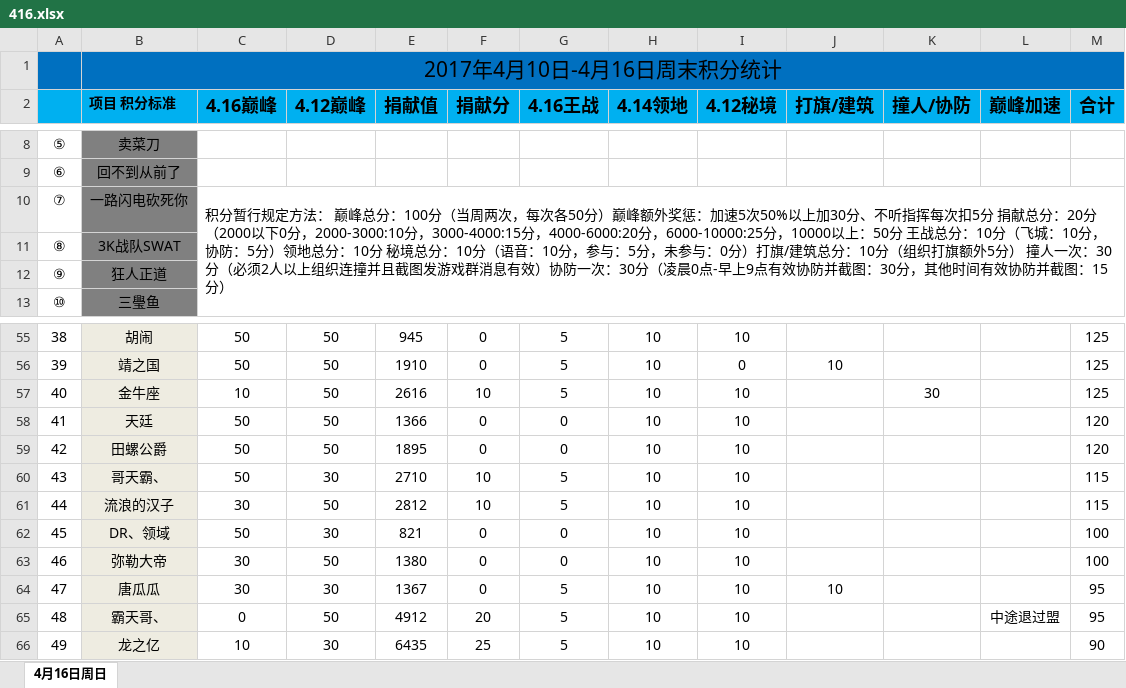
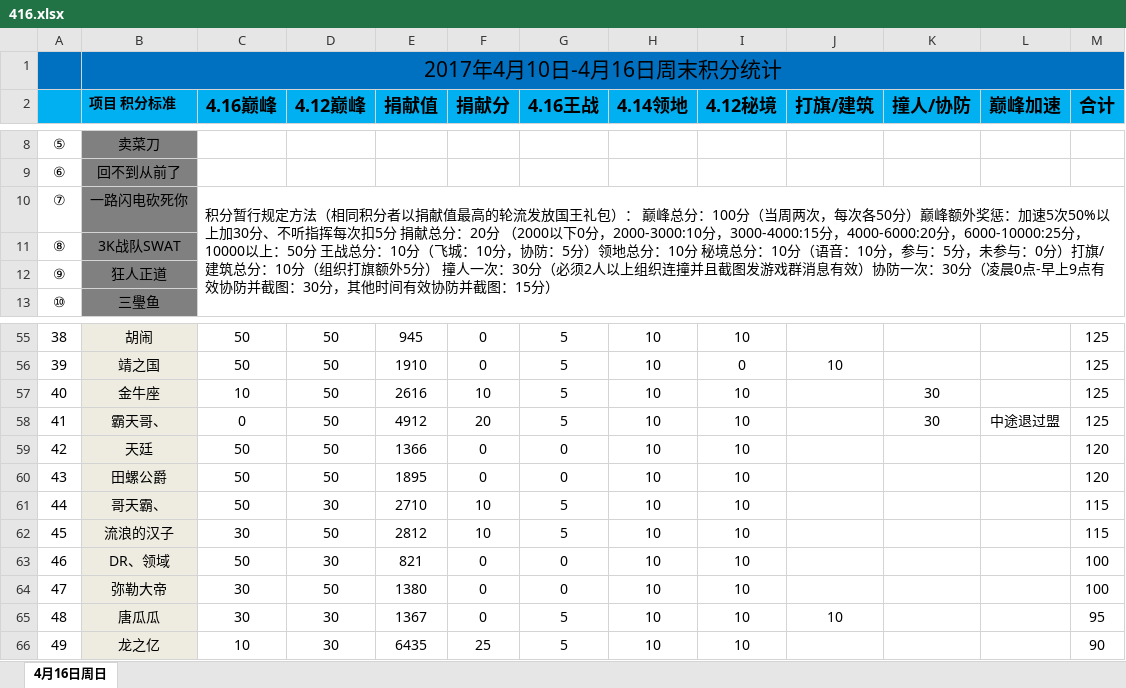
Before and after one commit to keenking/keenking.github.io, an Excel workbook: media/files/2017/04/16/416.xlsx, sheet 4月16日周日, drawn as a sheet; only a part is shown, gaps mark what is left out; values as stored, in another font and other column widths than the file's, no borders; removed rows and columns are numbered as before the commit, all else as after; the diff names each change by its address in the sheet, - before the commit and + after, or states it on an @@ line.

```diff
--- a/media/files/2017/04/16/416.xlsx (sheet 4月16日周日)
+++ b/media/files/2017/04/16/416.xlsx (sheet 4月16日周日)
-C10 (4.16巅峰): …规定方法： 巅峰…
+C10 (4.16巅峰): …规定方法（相同积分者以捐献值最高的轮流发放国王礼包）： 巅峰…
+row 58: 41 | 霸天哥、 | 0 | 50 | 4912 | 20 | 5 | 10 | 10 |  | 30 | 中途退过盟 | 125
@@ column A renumbered between rows 59 and 65 @@
-row 65: 48 | 霸天哥、 | 0 | 50 | 4912 | 20 | 5 | 10 | 10 |  |  | 中途退过盟 | 95
```
Also changed, not shown: formulas that keep their value, 1 other file.
